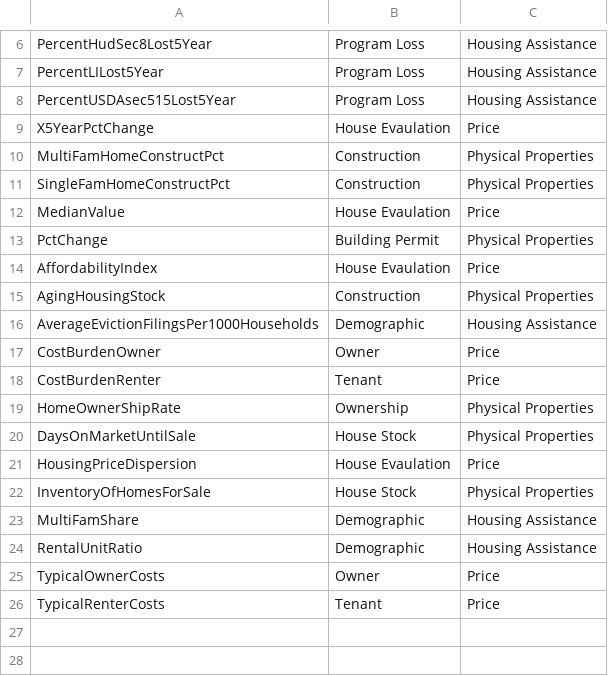
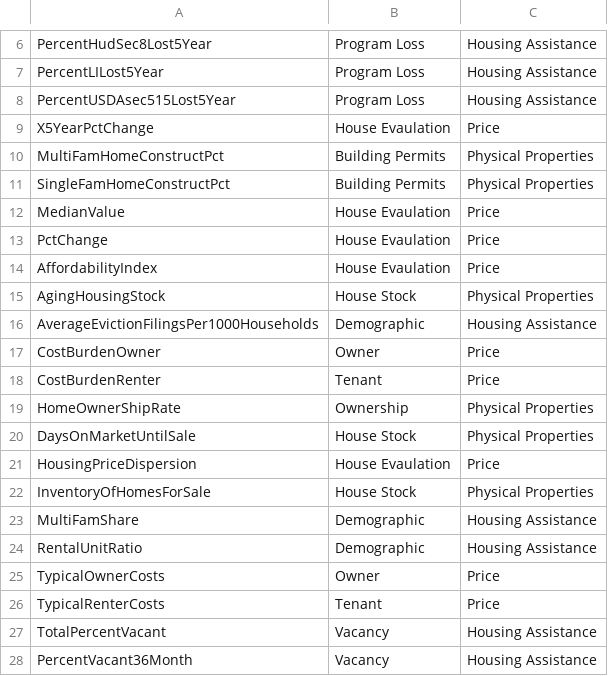
Before and after one commit to DSPG-2022/CED-Housing, a CSV file: Code/TestCode/Cory/Grouping.csv, drawn as a sheet; only a part is shown, gaps mark what is left out.

```diff
--- a/Code/TestCode/Cory/Grouping.csv
+++ b/Code/TestCode/Cory/Grouping.csv
@@ -9,8 +9,8 @@ PercentUSDAsec515Lost5Year,Program Loss,Housing Assistance
 X5YearPctChange,House Evaulation,Price
-MultiFamHomeConstructPct,Construction,Physical Properties
-SingleFamHomeConstructPct,Construction,Physical Properties
+MultiFamHomeConstructPct,Building Permits,Physical Properties
+SingleFamHomeConstructPct,Building Permits,Physical Properties
 MedianValue,House Evaulation,Price
-PctChange,Building Permit,Physical Properties
+PctChange,House Evaulation,Price
 AffordabilityIndex,House Evaulation,Price
-AgingHousingStock,Construction,Physical Properties
+AgingHousingStock,House Stock,Physical Properties
 AverageEvictionFilingsPer1000Households,Demographic,Housing Assistance
@@ -26 +26,3 @@ TypicalOwnerCosts,Owner,Price
 TypicalRenterCosts,Tenant,Price
+TotalPercentVacant,Vacancy,Housing Assistance
+PercentVacant36Month,Vacancy,Housing Assistance
```
Also changed, not shown: Data/AllCountyData/OverallDatabaseLong.csv, 2 other files.
